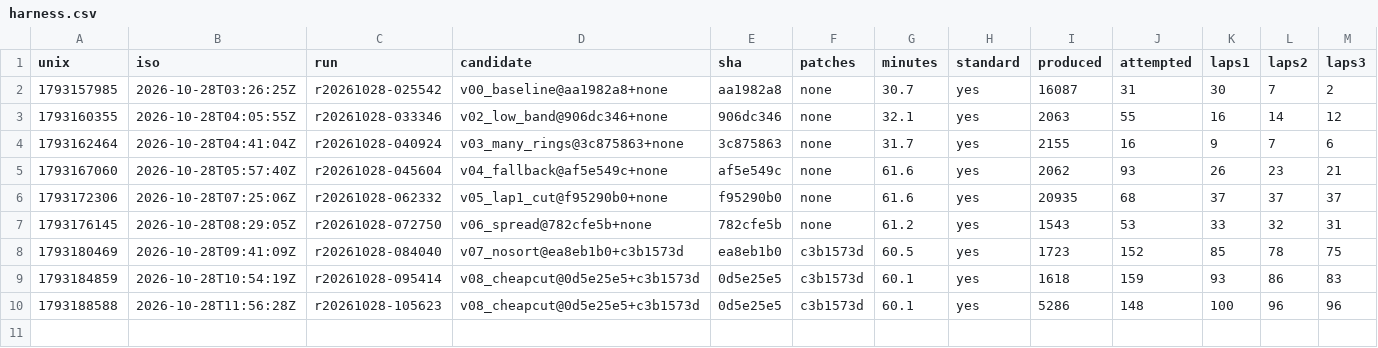
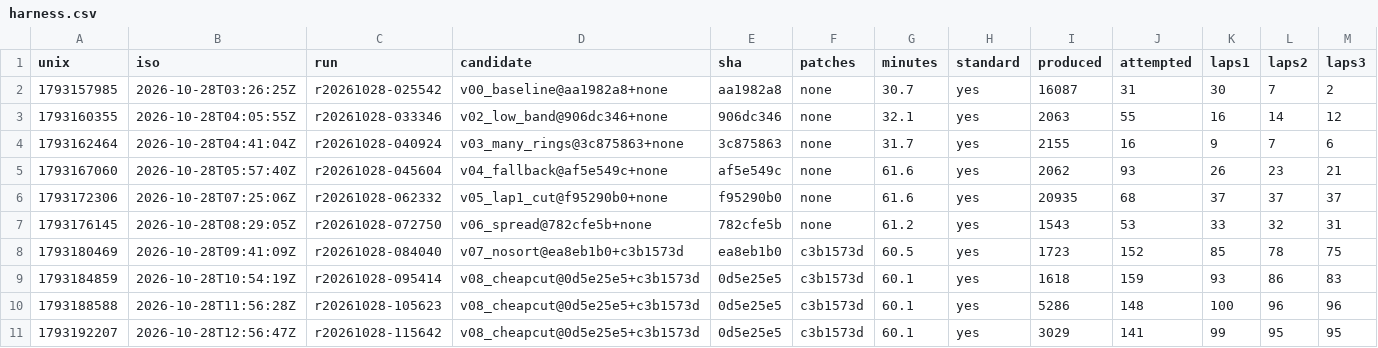
Before and after one commit to E555solver/E555, a CSV file: agent/whirlpool/20261028-0249/harness.csv, drawn as a sheet; only a part is shown; rows hold the shown columns only; the diff names each change by its address in the sheet, - before the commit and + after, or states it on an @@ line.

```diff
--- a/agent/whirlpool/20261028-0249/harness.csv
+++ b/agent/whirlpool/20261028-0249/harness.csv
+row 11: 1793192207 | 2026-10-28T12:56:47Z | r20261028-115642 | v08_cheapcut@0d5e25e5+c3b1573d | 0d5e25e5 | c3b1573d | 60.1 | yes | 3029 | 141 | 99 | 95 | 95
```
Also changed, not shown: agent/whirlpool/20261028-0249/best_boards.csv, agent/whirlpool/20261028-0249/runs.csv, 7 other files.
